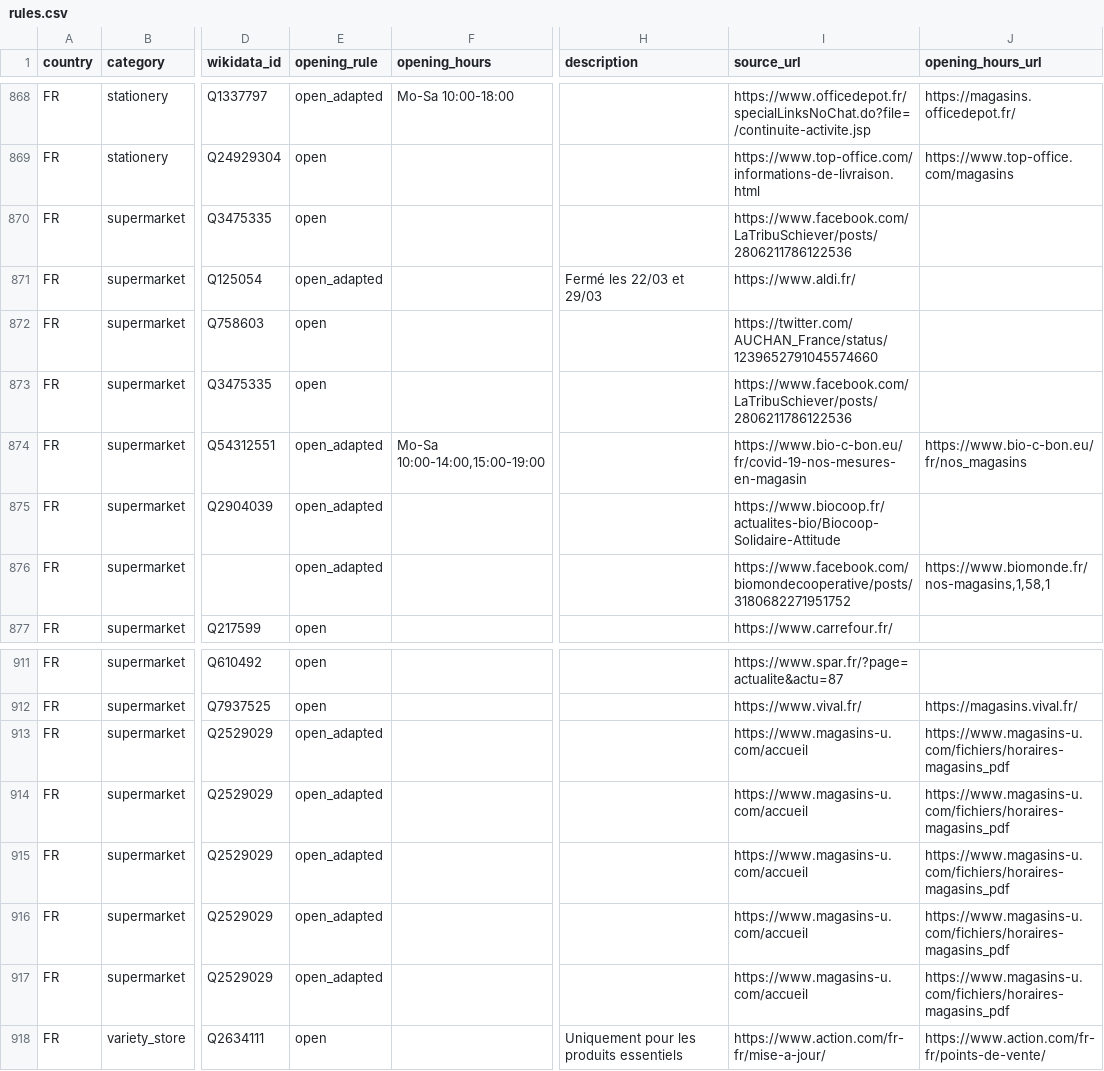
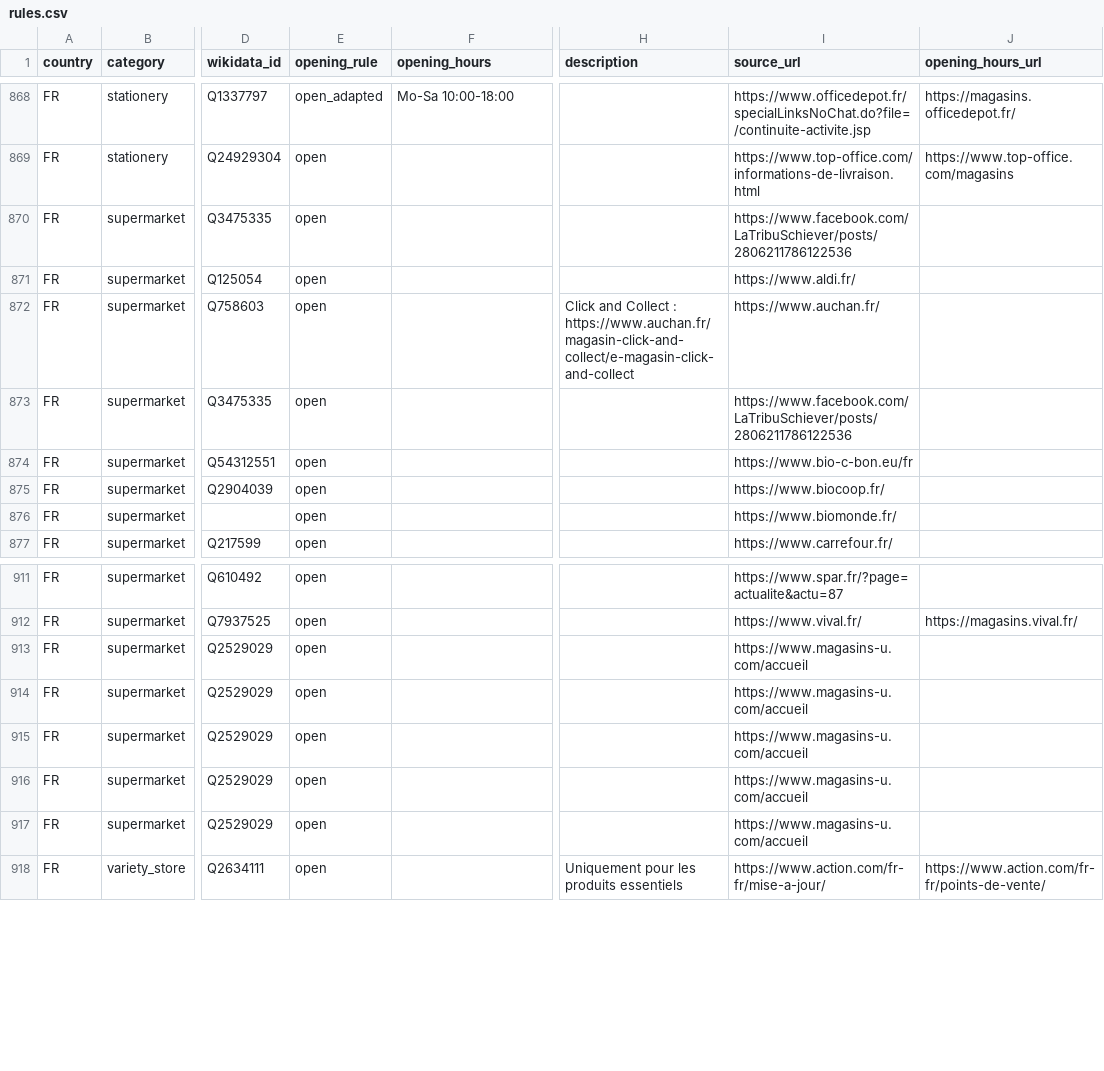
Before and after one commit to caresteouvert/Covid_enseignes, a CSV file: rules.csv, drawn as a sheet; only a part is shown, gaps mark what is left out; the diff covers the shown part only; the diff names each change by its address in the sheet, - before the commit and + after, or states it on an @@ line.

```diff
--- a/rules.csv
+++ b/rules.csv
-E871 (opening_rule): open_adapted
+E871 (opening_rule): open
-H871 (description): Fermé les 22/03 et 29/03
+H871 (description): (empty)
-H872 (description): (empty)
+H872 (description): Click and Collect : https://www.auchan.fr/magasin-click-and-collect/e-magasin-click-and-collect
-I872 (source_url): https://twitter.com/AUCHAN_France/status/1239652791045574660
+I872 (source_url): https://www.auchan.fr/
-E874:E876 (opening_rule): open_adapted
+E874:E876 (opening_rule): open
-F874 (opening_hours): Mo-Sa 10:00-14:00,15:00-19:00
+F874 (opening_hours): (empty)
-I874 (source_url): https://www.bio-c-bon.eu/fr/covid-19-nos-mesures-en-magasin
+I874 (source_url): https://www.bio-c-bon.eu/fr
-J874 (opening_hours_url): https://www.bio-c-bon.eu/fr/nos_magasins
+J874 (opening_hours_url): (empty)
-I875 (source_url): https://www.biocoop.fr/actualites-bio/Biocoop-Solidaire-Attitude
+I875 (source_url): https://www.biocoop.fr/
-I876 (source_url): https://www.facebook.com/biomondecooperative/posts/3180682271951752
+I876 (source_url): https://www.biomonde.fr/
-J876 (opening_hours_url): https://www.biomonde.fr/nos-magasins,1,58,1
+J876 (opening_hours_url): (empty)
-E913:E917 (opening_rule): open_adapted
+E913:E917 (opening_rule): open
-J913:J917 (opening_hours_url): https://www.magasins-u.com/fichiers/horaires-magasins_pdf
+J913:J917 (opening_hours_url): (empty)
```
Also changed, not shown: 34 edited cells elsewhere in this file.
